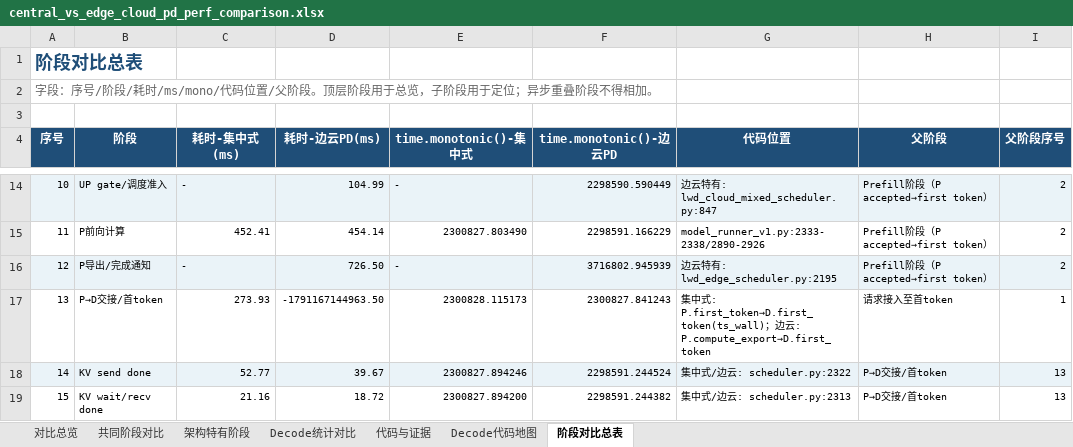
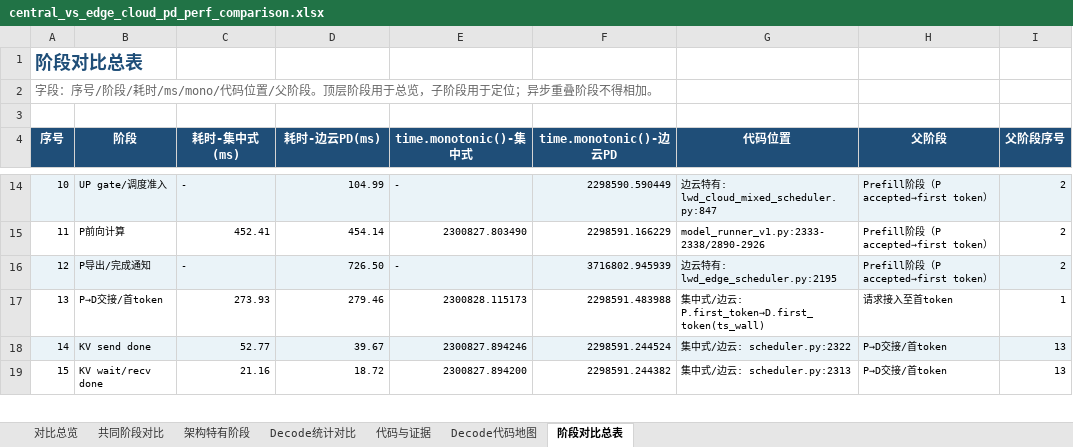
Before and after one commit to fei-cn-xie/assets, an Excel workbook: vllm-ascend/profiling/central_vs_edge_cloud_pd_perf_comparison.xlsx, sheet 阶段对比总表, drawn as a sheet; only a part is shown, gaps mark what is left out; values as stored, in another font and other column widths than the file's, no borders; the diff names each change by its address in the sheet, - before the commit and + after, or states it on an @@ line.

```diff
--- a/vllm-ascend/profiling/central_vs_edge_cloud_pd_perf_comparison.xlsx (sheet 阶段对比总表)
+++ b/vllm-ascend/profiling/central_vs_edge_cloud_pd_perf_comparison.xlsx (sheet 阶段对比总表)
-D17 (耗时-边云PD(ms)): -1791167144963.50
+D17 (耗时-边云PD(ms)): 279.46
-F17 (time.monotonic()-边云PD): 2300827.841243
+F17 (time.monotonic()-边云PD): 2298591.483988
-G17 (代码位置): …中式: P.first_token→D.first_token(ts_wall)；边云: P.compute_export→D.first_token
+G17 (代码位置): …中式/边云: P.first_token→D.first_token(ts_wall)
```
